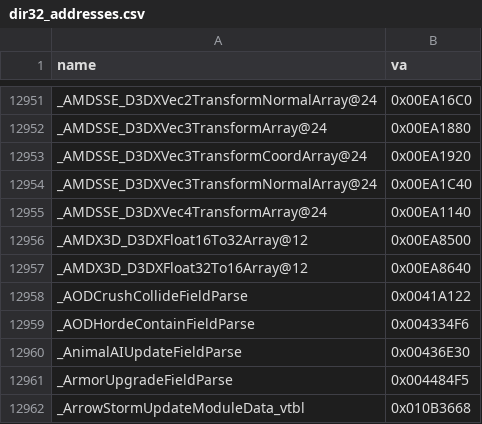
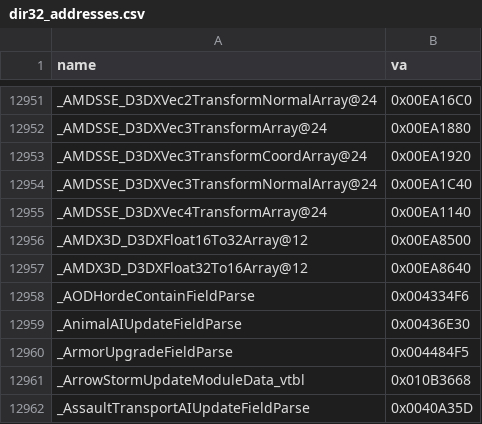
Before and after one commit to AA-plus/Open-BFME-1, a CSV file: targets/game/reverse/dir32_addresses.csv, drawn as a sheet; only a part is shown, gaps mark what is left out; the shorter side is filled out with more unchanged rows; the diff names each change by its address in the sheet, - before the commit and + after, or states it on an @@ line.

Commit message:
Bind AODCrushCollide factory callback to its retail ILT
Retail 0x0011ECA0/107 pushes VA0041A122 at+4Eh; existing ?j_0001a122@@YAXXZ is the five-byte JMP to00215C30. Name that exact operand with an ordinary C++ declaration. No alias, new pin, generated edit, or row movement.

Model: gpt-6.1-sol via Codex CLI
Claim-Lease: 0x0011ECA0=e8b4711c9113423e9f229ad82aa65035
Dir32-Retire: _AODCrushCollideFieldParse 0x0041A122 for ?j_0001a122@@YAXXZ

Validation: 1/1 exact. Factory LINKED0->107B with explicit unchanged gthunks_028 emitter0B (pre-existing unresolved targets); total0->107B. Hatch counters do not grow.

```diff
--- a/targets/game/reverse/dir32_addresses.csv
+++ b/targets/game/reverse/dir32_addresses.csv
-row 12958: _AODCrushCollideFieldParse | 0x0041A122
```
Also changed, not shown: 2 other files.
